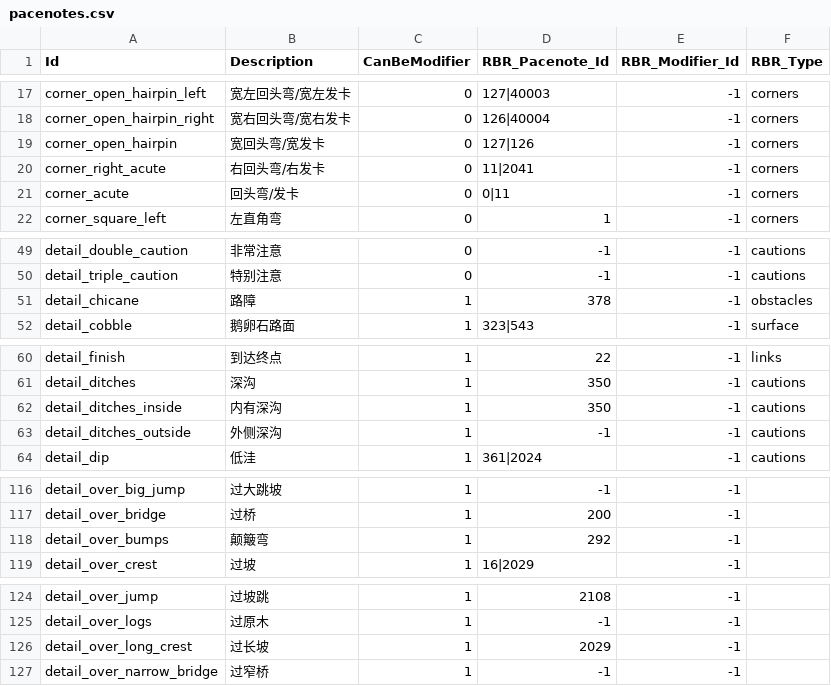
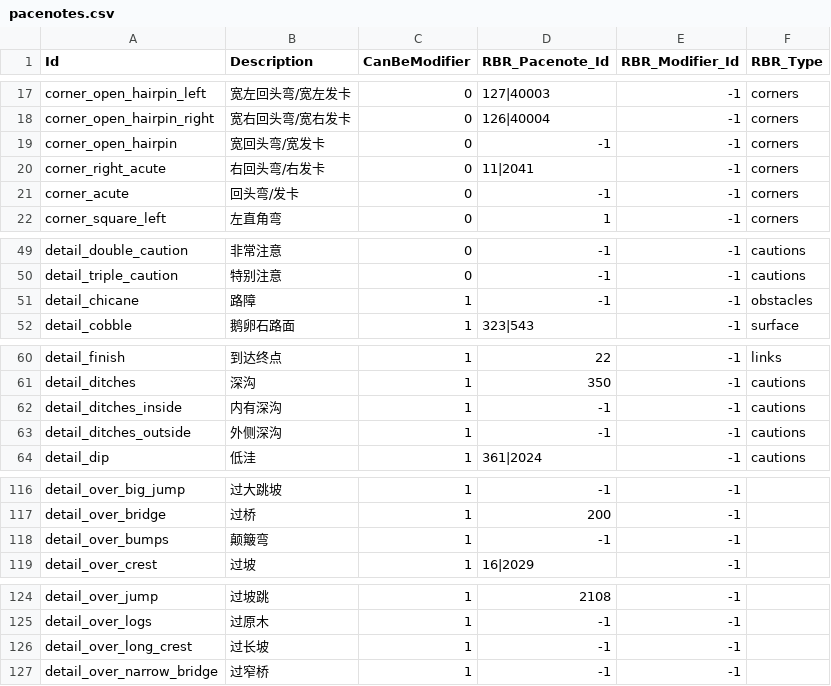
Before and after one commit to strawhatboy/ztmz_pacenote, a CSV file: src/ZTMZ.PacenoteTool.ScriptEditor/pacenotes.csv, drawn as a sheet; only a part is shown, gaps mark what is left out; the diff covers the shown part only.

Commit message:
2.99.99.19: fix rbr some pacenote not working issue

```diff
--- a/src/ZTMZ.PacenoteTool.ScriptEditor/pacenotes.csv
+++ b/src/ZTMZ.PacenoteTool.ScriptEditor/pacenotes.csv
@@ -18,5 +18,5 @@ corner_open_hairpin_left,宽左回头弯/宽左发卡,0,127|40003,-1,corners
 corner_open_hairpin_right,宽右回头弯/宽右发卡,0,126|40004,-1,corners
-corner_open_hairpin,宽回头弯/宽发卡,0,127|126,-1,corners
+corner_open_hairpin,宽回头弯/宽发卡,0,-1,-1,corners
 corner_right_acute,右回头弯/右发卡,0,11|2041,-1,corners
-corner_acute,回头弯/发卡,0,0|11,-1,corners
+corner_acute,回头弯/发卡,0,-1,-1,corners
 corner_square_left,左直角弯,0,1,-1,corners
@@ -50,3 +50,3 @@ detail_double_caution,非常注意,0,-1,-1,cautions
 detail_triple_caution,特别注意,0,-1,-1,cautions
-detail_chicane,路障,1,378,-1,obstacles
+detail_chicane,路障,1,-1,-1,obstacles
 detail_cobble,鹅卵石路面,1,323|543,-1,surface
@@ -61,3 +61,3 @@ detail_finish,到达终点,1,22,-1,links
 detail_ditches,深沟,1,350,-1,cautions
-detail_ditches_inside,内有深沟,1,350,-1,cautions
+detail_ditches_inside,内有深沟,1,-1,-1,cautions
 detail_ditches_outside,外侧深沟,1,-1,-1,cautions
@@ -117,3 +117,3 @@ detail_over_big_jump,过大跳坡,1,-1,-1,
 detail_over_bridge,过桥,1,200,-1,
-detail_over_bumps,颠簸弯,1,292,-1,
+detail_over_bumps,颠簸弯,1,-1,-1,
 detail_over_crest,过坡,1,16|2029,-1,
@@ -125,3 +125,3 @@ detail_over_jump,过坡跳,1,2108,-1,
 detail_over_logs,过原木,1,-1,-1,
-detail_over_long_crest,过长坡,1,2029,-1,
+detail_over_long_crest,过长坡,1,-1,-1,
 detail_over_narrow_bridge,过窄桥,1,-1,-1,
```
Also changed, not shown: 2 edited cells elsewhere in this file, 5 other files.
